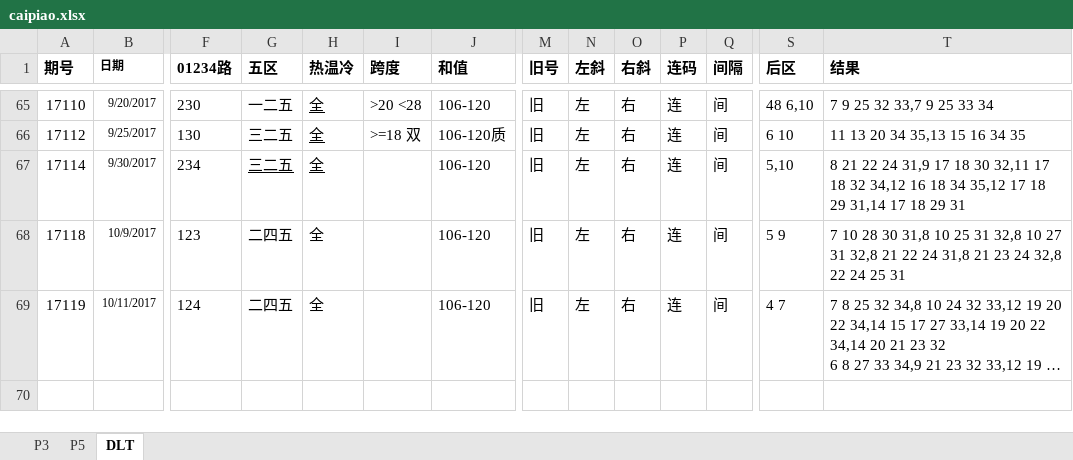
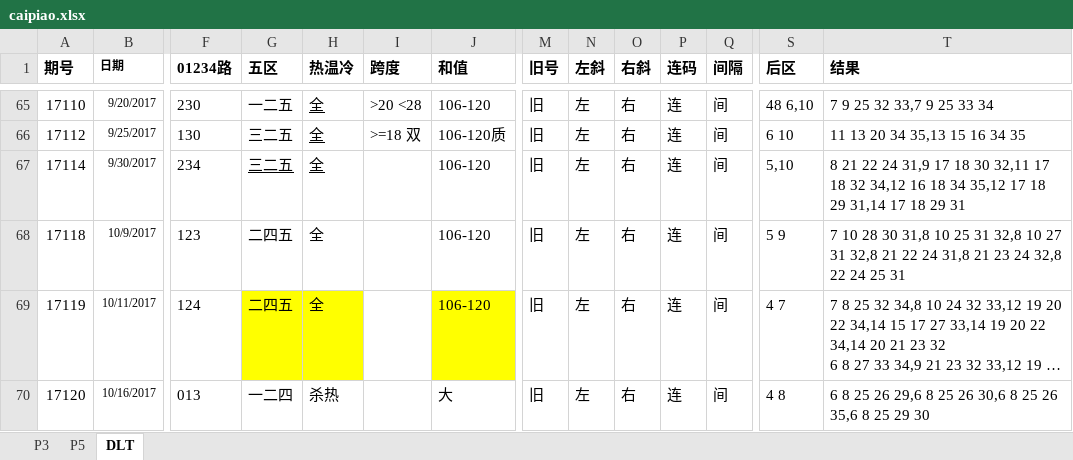
Before and after one commit to zhoubo8308/caipiao, an Excel workbook: caipiao.xlsx, sheet DLT, drawn as a sheet; only a part is shown, gaps mark what is left out; long unchanged cells end in …; values as stored, in another font and other column widths than the file's, no borders; rows hold the shown columns only; the diff names each change by its address in the sheet, - before the commit and + after, or states it on an @@ line.

Commit message:
17283

```diff
--- a/caipiao.xlsx (sheet DLT)
+++ b/caipiao.xlsx (sheet DLT)
-G69:H69 fill: none
+G69:H69 fill: #FFFF00
-J69 fill: none
+J69 fill: #FFFF00
+row 70: 17120 | 10/16/2017 | 013 | 一二四 | 杀热 |  | 大 | 旧 | 左 | 右 | 连 | 间 | 4 8 | 6 8 25 26 29,6 8 25 26 30,6 8 25 26 35,6 8 25 29 30
```
Also changed, not shown: sheet P3, sheet P5.
